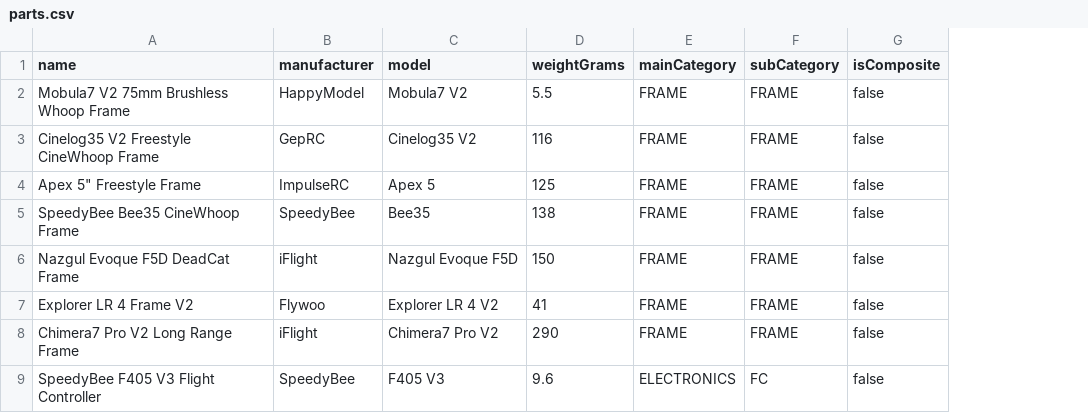
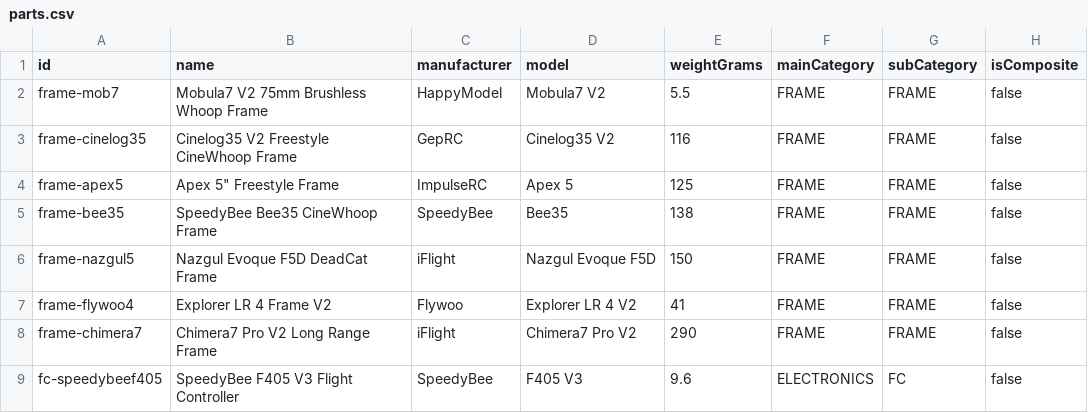
Before and after one commit to fananek/FPV-drone-builder, a CSV file: Seed/parts.csv, drawn as a sheet; only a part is shown; the diff names each change by its address in the sheet, - before the commit and + after, or states it on an @@ line.

Commit message:
fix: include explicit parts ID column in bulk CSV export and support ID mapping in API to resolve relational foreign key constraints

```diff
--- a/Seed/parts.csv
+++ b/Seed/parts.csv
+column A (id), rows 2-9: frame-mob7 | frame-cinelog35 | frame-apex5 | frame-bee35 | frame-nazgul5 | frame-flywoo4 | frame-chimera7 | fc-speedybeef405
```
Also changed, not shown: 3 other files.
